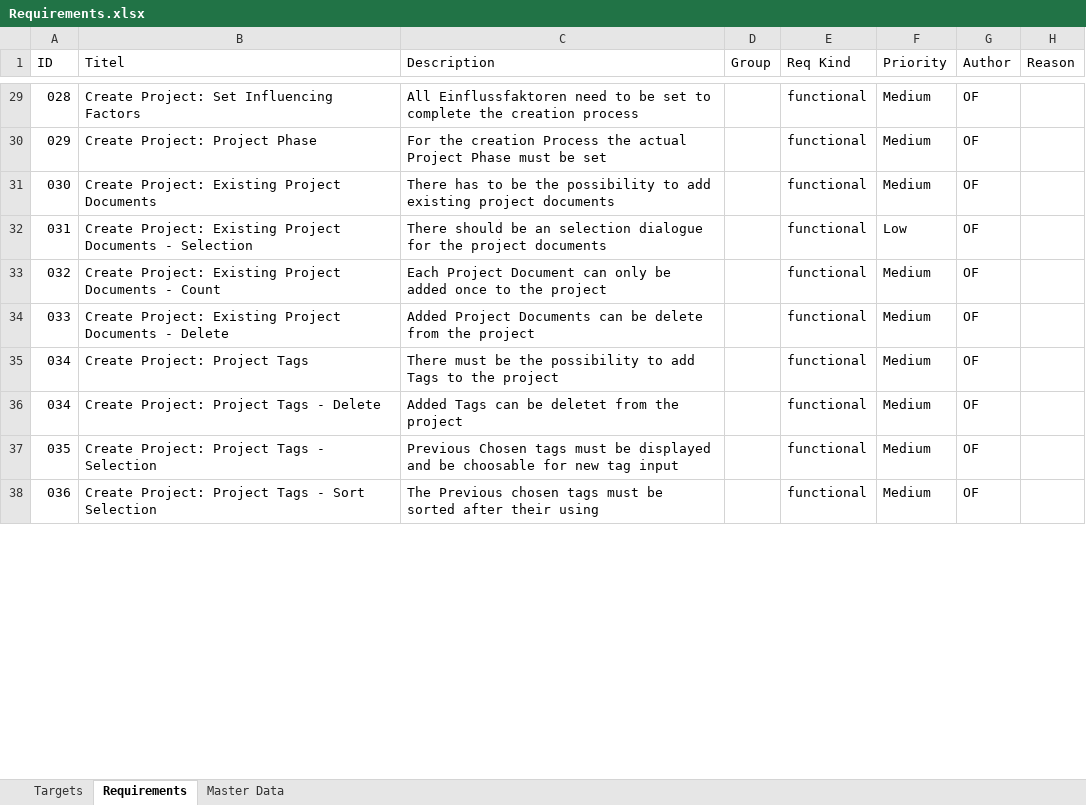
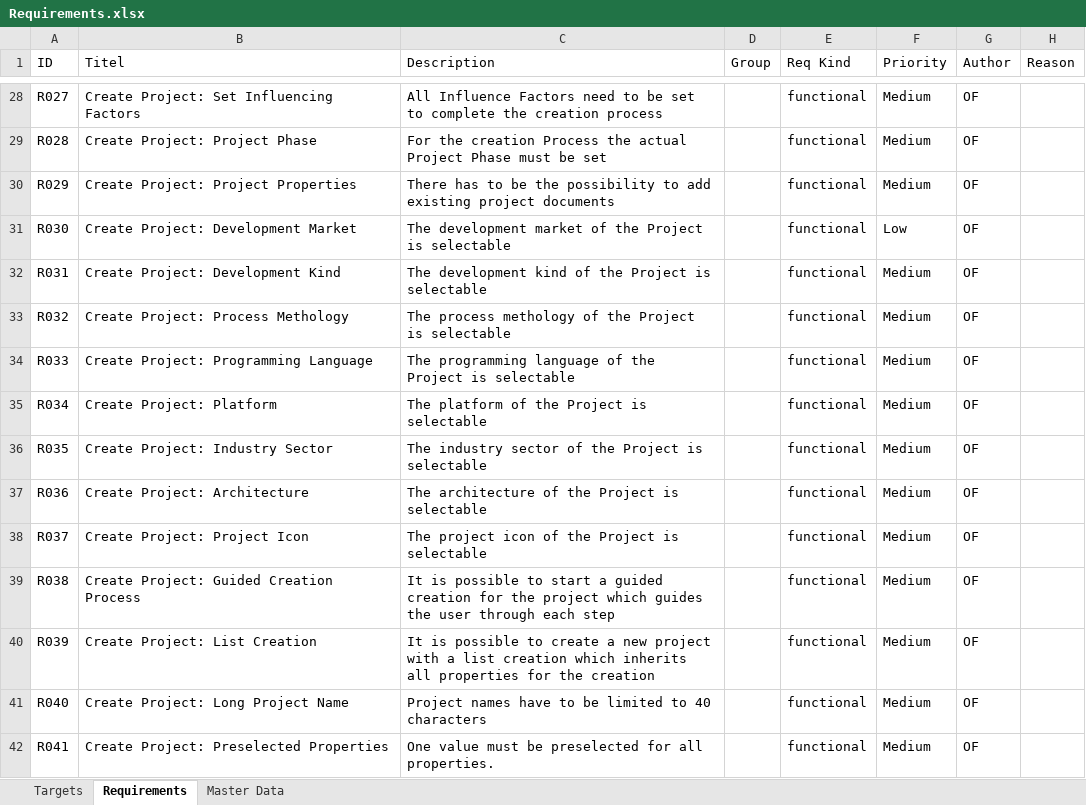
Before and after one commit to Freezor/MobileEstimate, an Excel workbook: Requirements.xlsx, sheet Requirements, drawn as a sheet; only a part is shown, gaps mark what is left out; values as stored, in another font and other column widths than the file's, no borders; table styles not drawn; addresses are those after the commit; the diff covers the shown part only; the diff names each change by its address in the sheet, - before the commit and + after, or states it on an @@ line.

```diff
--- a/Requirements.xlsx (sheet Requirements)
+++ b/Requirements.xlsx (sheet Requirements)
-A28 (ID): 028
+A28 (ID): R027
-C28 (Description): All Einflussfaktoren need to…
+C28 (Description): All Influence Factors need to…
-A29 (ID): 029
+A29 (ID): R028
-A30 (ID): 030
+A30 (ID): R029
-B30 (Titel): Create Project: Existing Project Documents
+B30 (Titel): Create Project: Project Properties
-A31 (ID): 031
+A31 (ID): R030
-B31 (Titel): Create Project: Existing Project Documents - Selection
+B31 (Titel): Create Project: Development Market
-C31 (Description): There should be an selection dialogue for the project documents
+C31 (Description): The development market of the Project is selectable
+row 32: R031 | Create Project: Development Kind | The development kind of the Project is selectable |  | functional | Medium | OF
-A33 (ID): 032
+A33 (ID): R032
-B33 (Titel): Create Project: Existing Project Documents - Count
+B33 (Titel): Create Project: Process Methology
-C33 (Description): Each Project Document can only be added once to the project
+C33 (Description): The process methology of the Project is selectable
-A34 (ID): 033
+A34 (ID): R033
-B34 (Titel): Create Project: Existing Project Documents - Delete
+B34 (Titel): Create Project: Programming Language
-C34 (Description): Added Project Documents can be delete from the project
+C34 (Description): The programming language of the Project is selectable
-A35 (ID): 034
+A35 (ID): R034
-B35 (Titel): Create Project: Project Tags
+B35 (Titel): Create Project: Platform
-C35 (Description): There must be the possibility to add Tags to the project
+C35 (Description): The platform of the Project is selectable
+row 36: R035 | Create Project: Industry Sector | The industry sector of the Project is selectable |  | functional | Medium | OF
+row 37: R036 | Create Project: Architecture | The architecture of the Project is selectable |  | functional | Medium | OF
-A38 (ID): 034
+A38 (ID): R037
-B38 (Titel): Create Project: Project Tags - Delete
+B38 (Titel): Create Project: Project Icon
-C38 (Description): Added Tags can be deletet from the project
+C38 (Description): The project icon of the Project is selectable
-A39 (ID): 035
+A39 (ID): R038
-B39 (Titel): Create Project: Project Tags - Selection
+B39 (Titel): Create Project: Guided Creation Process
-C39 (Description): Previous Chosen tags must be displayed and be choosable for new tag input
+C39 (Description): It is possible to start a guided creation for the project which guides the user through each step
-A40 (ID): 036
+A40 (ID): R039
-B40 (Titel): Create Project: Project Tags - Sort Selection
+B40 (Titel): Create Project: List Creation
-C40 (Description): The Previous chosen tags must be sorted after their using
+C40 (Description): It is possible to create a new project with a list creation which inherits all properties for the creation
+row 41: R040 | Create Project: Long Project Name | Project names have to be limited to 40 characters |  | functional | Medium | OF
+row 42: R041 | Create Project: Preselected Properties | One value must be preselected for all properties. |  | functional | Medium | OF
```
Also changed, not shown: 1 added row, 1 removed row and 47 edited cells elsewhere in this sheet, 14 other files.
